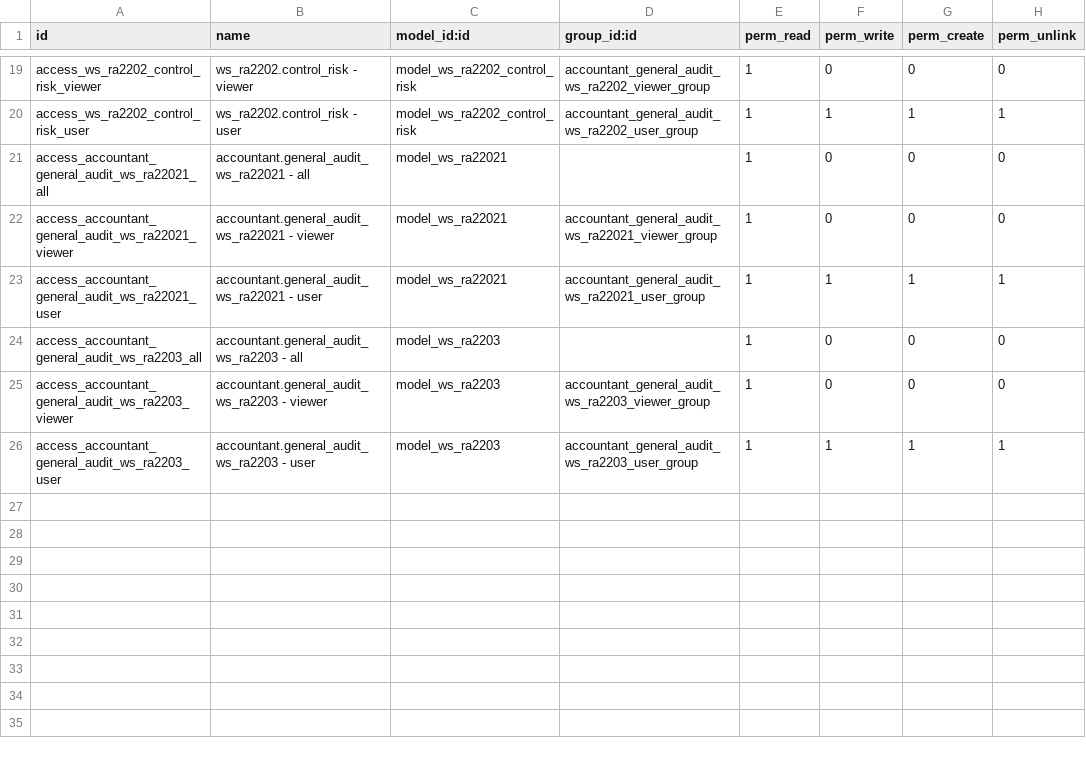
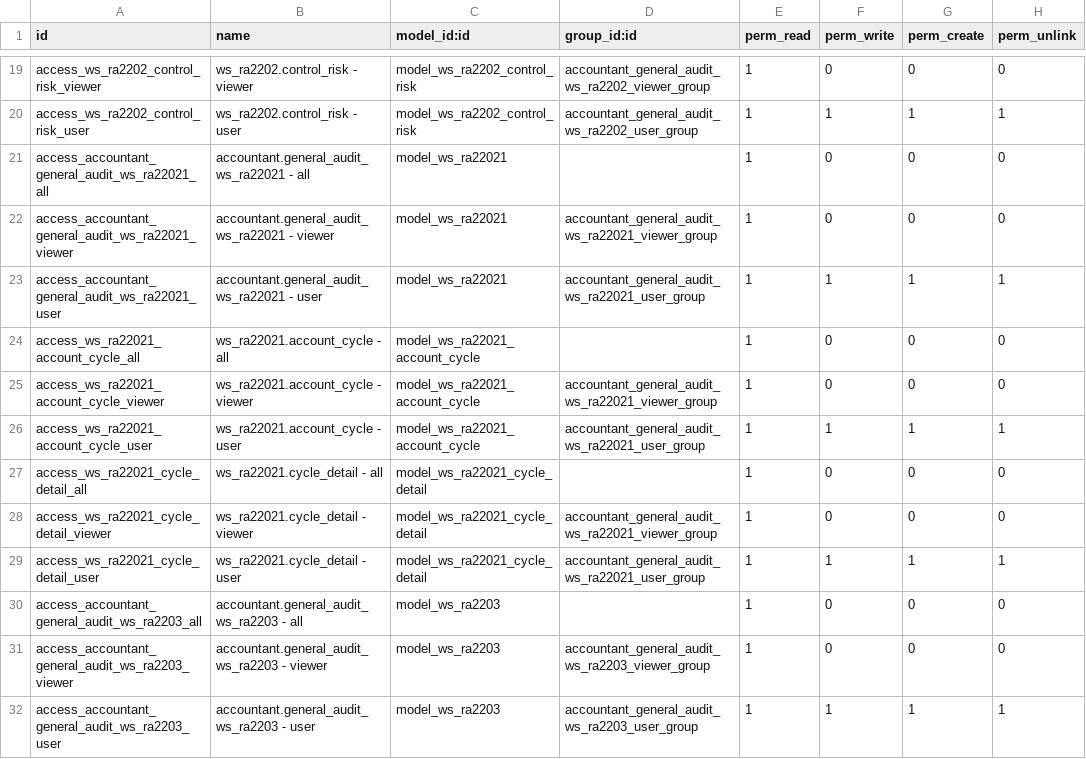
Before and after one commit to open-synergy/opnsynid-vertical-accountant, a CSV file: ssi_accountant_general_audit_ws_ra220/security/ir.model.access.csv, drawn as a sheet; only a part is shown, gaps mark what is left out.

Commit message:
[ssi_accountant_general_audit_ws_ra220] 14.0.1.2.0

```diff
--- a/ssi_accountant_general_audit_ws_ra220/security/ir.model.access.csv
+++ b/ssi_accountant_general_audit_ws_ra220/security/ir.model.access.csv
@@ -23,2 +23,8 @@ access_accountant_general_audit_ws_ra22021_viewer,accountant.general_audit_ws_ra
 access_accountant_general_audit_ws_ra22021_user,accountant.general_audit_ws_ra22021 - user,model_ws_ra22021,accountant_general_audit_ws_ra22021_user_group,1,1,1,1
+access_ws_ra22021_account_cycle_all,ws_ra22021.account_cycle - all,model_ws_ra22021_account_cycle,,1,0,0,0
+access_ws_ra22021_account_cycle_viewer,ws_ra22021.account_cycle - viewer,model_ws_ra22021_account_cycle,accountant_general_audit_ws_ra22021_viewer_group,1,0,0,0
+access_ws_ra22021_account_cycle_user,ws_ra22021.account_cycle - user,model_ws_ra22021_account_cycle,accountant_general_audit_ws_ra22021_user_group,1,1,1,1
+access_ws_ra22021_cycle_detail_all,ws_ra22021.cycle_detail - all,model_ws_ra22021_cycle_detail,,1,0,0,0
+access_ws_ra22021_cycle_detail_viewer,ws_ra22021.cycle_detail - viewer,model_ws_ra22021_cycle_detail,accountant_general_audit_ws_ra22021_viewer_group,1,0,0,0
+access_ws_ra22021_cycle_detail_user,ws_ra22021.cycle_detail - user,model_ws_ra22021_cycle_detail,accountant_general_audit_ws_ra22021_user_group,1,1,1,1
 access_accountant_general_audit_ws_ra2203_all,accountant.general_audit_ws_ra2203 - all,model_ws_ra2203,,1,0,0,0
```
Also changed, not shown: 10 other files.
